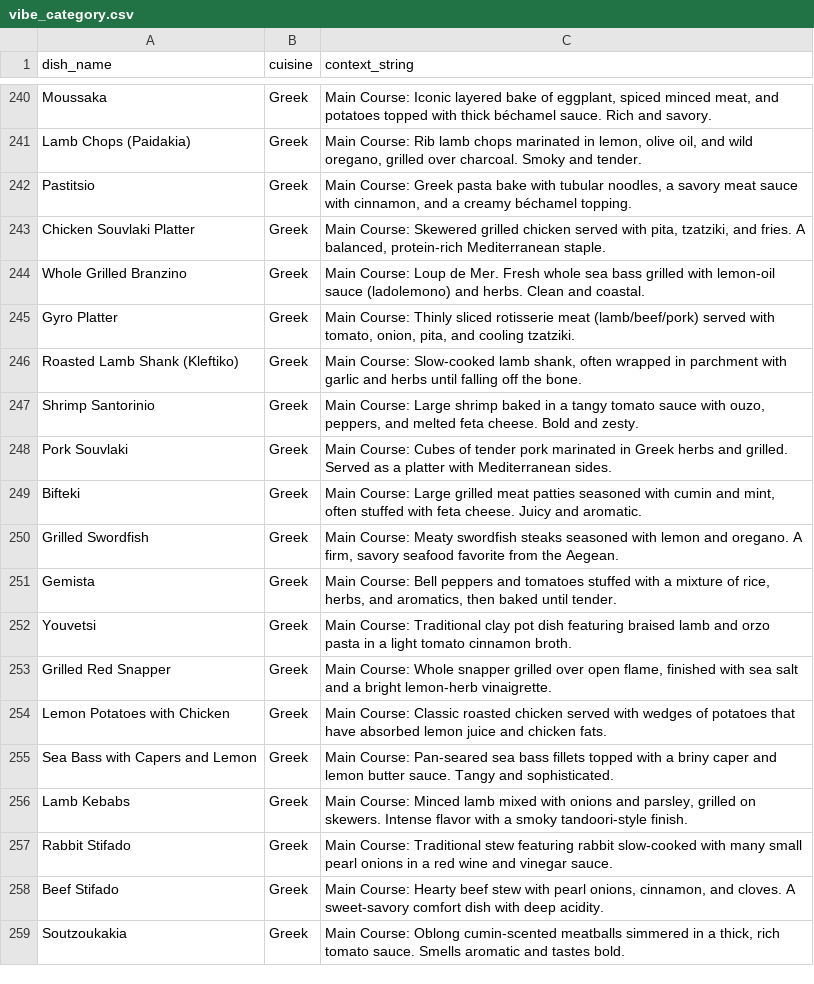
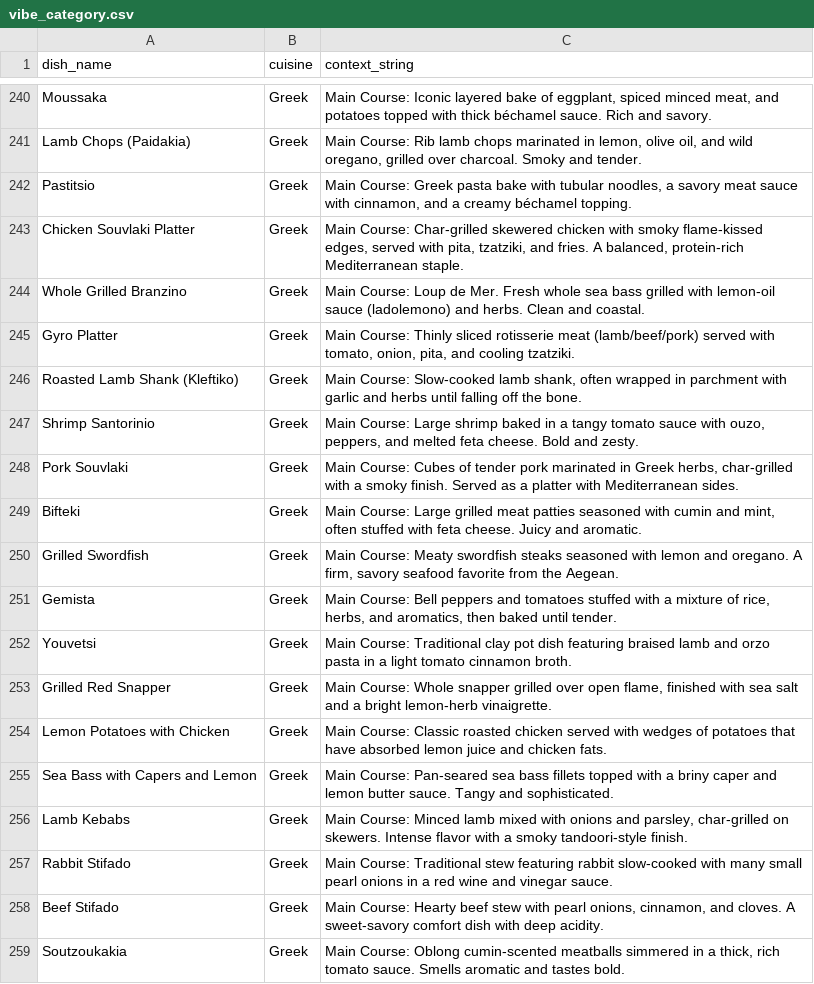
Before and after one commit to letusdoit2026-sys/TasteMate-Web, a CSV file: data/vibe_category.csv, drawn as a sheet; only a part is shown, gaps mark what is left out; the diff covers the shown part only.

```diff
--- a/data/vibe_category.csv
+++ b/data/vibe_category.csv
@@ -243 +243 @@
-"Chicken Souvlaki Platter","Greek","Main Course: Skewered grilled chicken served with pita, tzatziki, and fries. A balanced, protein-rich Mediterranean staple."
+Chicken Souvlaki Platter,Greek,"Main Course: Char-grilled skewered chicken with smoky flame-kissed edges, served with pita, tzatziki, and fries. A balanced, protein-rich Mediterranean staple."
@@ -248 +248 @@
-"Pork Souvlaki","Greek","Main Course: Cubes of tender pork marinated in Greek herbs and grilled. Served as a platter with Mediterranean sides."
+Pork Souvlaki,Greek,"Main Course: Cubes of tender pork marinated in Greek herbs, char-grilled with a smoky finish. Served as a platter with Mediterranean sides."
@@ -256 +256 @@
-"Lamb Kebabs","Greek","Main Course: Minced lamb mixed with onions and parsley, grilled on skewers. Intense flavor with a smoky tandoori-style finish."
+Lamb Kebabs,Greek,"Main Course: Minced lamb mixed with onions and parsley, char-grilled on skewers. Intense flavor with a smoky tandoori-style finish."
```
Also changed, not shown: 30 added rows elsewhere in this file, data/Metadata_Filters.csv, data/taste_chemistry.csv, 8 other files.
